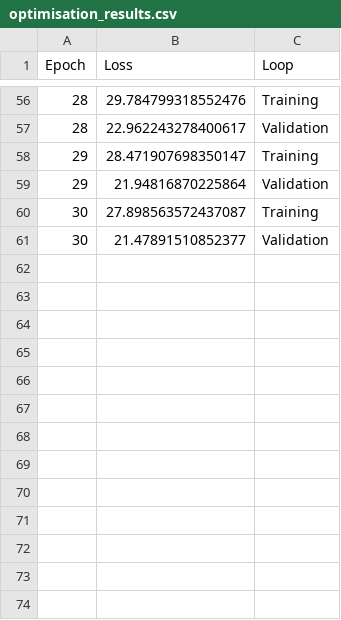
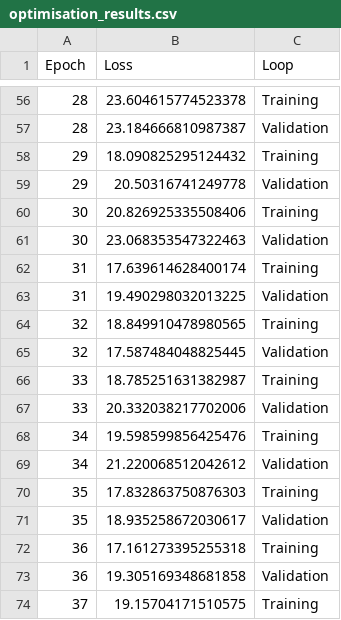
Before and after one commit to eren-stannard/ICT304-SOMS-Project, a CSV file: ODS/output/data_vis/optimisation_results.csv, drawn as a sheet; only a part is shown, gaps mark what is left out; the diff covers the shown part only.

```diff
--- a/ODS/output/data_vis/optimisation_results.csv
+++ b/ODS/output/data_vis/optimisation_results.csv
@@ -56,6 +56,19 @@ Epoch,Loss,Loop
-28,29.784799318552476,Training
-28,22.962243278400617,Validation
-29,28.471907698350147,Training
-29,21.94816870225864,Validation
-30,27.898563572437087,Training
-30,21.47891510852377,Validation
+28,23.604615774523378,Training
+28,23.184666810987387,Validation
+29,18.090825295124432,Training
+29,20.50316741249778,Validation
+30,20.826925335508406,Training
+30,23.068353547322463,Validation
+31,17.639614628400174,Training
+31,19.490298032013225,Validation
+32,18.849910478980565,Training
+32,17.587484048825445,Validation
+33,18.785251631382987,Training
+33,20.332038217702006,Validation
+34,19.598599856425476,Training
+34,21.220068512042612,Validation
+35,17.832863750876303,Training
+35,18.935258672030617,Validation
+36,17.161273395255318,Training
+36,19.305169348681858,Validation
+37,19.15704171510575,Training
```
Also changed, not shown: 27 added rows and 54 edited cells elsewhere in this file, ODS/output/data_vis/dataset_Training_data_dist.csv, ODS/output/data_vis/dataset_Validation_data_dist.csv, 9 other files.
